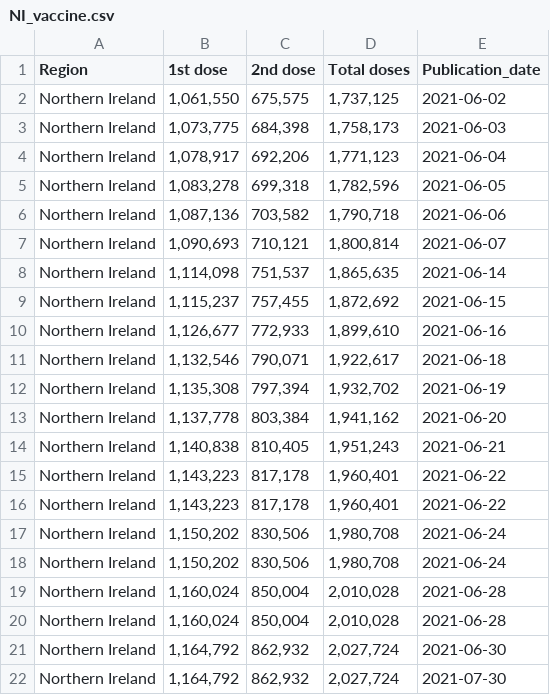
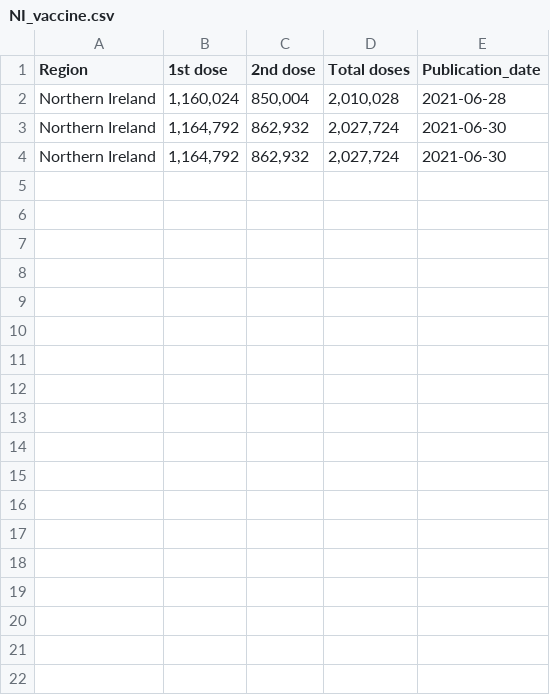
Before and after one commit to externality44/Automate-vaccine-briefing, a CSV file: data/NI_vaccine.csv, drawn as a sheet.

Commit message:
Update NI_vaccine.csv

```diff
--- a/data/NI_vaccine.csv
+++ b/data/NI_vaccine.csv
@@ -1,22 +1,4 @@
 Region,1st dose,2nd dose,Total doses,Publication_date
-"Northern Ireland","1,061,550","675,575","1,737,125",2021-06-02
-"Northern Ireland","1,073,775","684,398","1,758,173",2021-06-03
-"Northern Ireland","1,078,917","692,206","1,771,123",2021-06-04
-"Northern Ireland","1,083,278","699,318","1,782,596",2021-06-05
-"Northern Ireland","1,087,136","703,582","1,790,718",2021-06-06
-"Northern Ireland","1,090,693","710,121","1,800,814",2021-06-07
-"Northern Ireland","1,114,098","751,537","1,865,635",2021-06-14
-"Northern Ireland","1,115,237","757,455","1,872,692",2021-06-15
-"Northern Ireland","1,126,677","772,933","1,899,610",2021-06-16
-"Northern Ireland","1,132,546","790,071","1,922,617",2021-06-18
-"Northern Ireland","1,135,308","797,394","1,932,702",2021-06-19
-"Northern Ireland","1,137,778","803,384","1,941,162",2021-06-20
-"Northern Ireland","1,140,838","810,405","1,951,243",2021-06-21
-"Northern Ireland","1,143,223","817,178","1,960,401",2021-06-22
-"Northern Ireland","1,143,223","817,178","1,960,401",2021-06-22
-"Northern Ireland","1,150,202","830,506","1,980,708",2021-06-24
-"Northern Ireland","1,150,202","830,506","1,980,708",2021-06-24
-"Northern Ireland","1,160,024","850,004","2,010,028",2021-06-28
 "Northern Ireland","1,160,024","850,004","2,010,028",2021-06-28
 "Northern Ireland","1,164,792","862,932","2,027,724",2021-06-30
-"Northern Ireland","1,164,792","862,932","2,027,724",2021-07-30
+"Northern Ireland","1,164,792","862,932","2,027,724",2021-06-30
```
